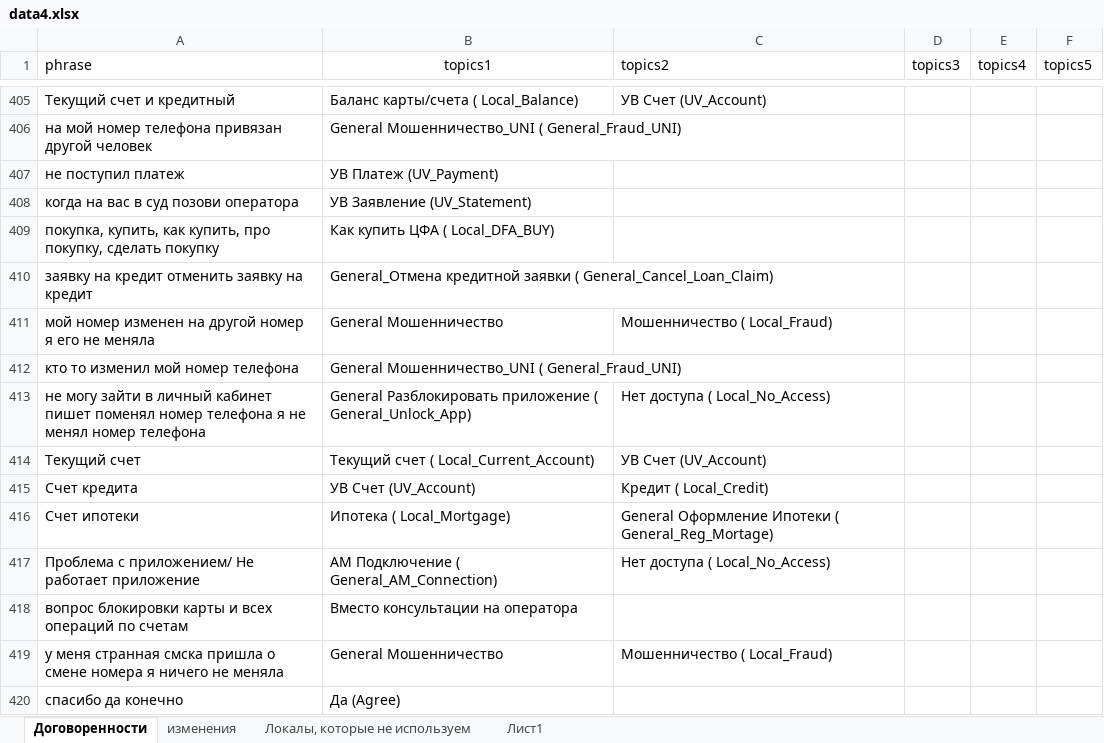
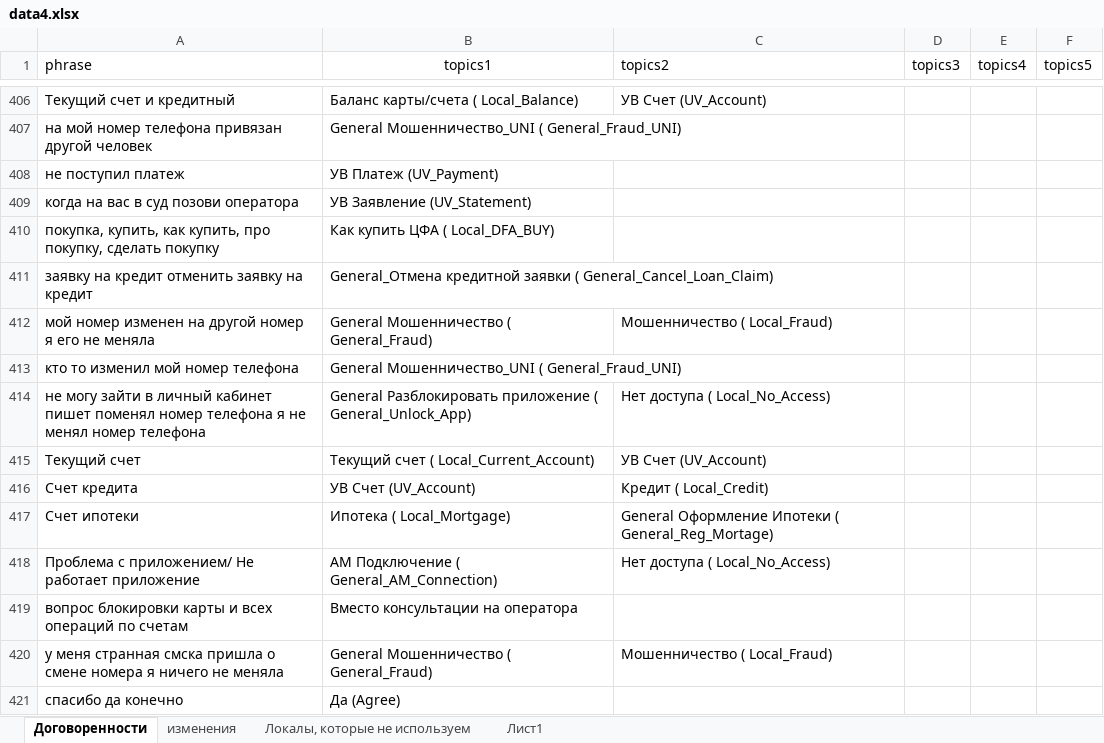
Before and after one commit to codxqqq/semantic-assistant, an Excel workbook: data4.xlsx, sheet Договоренности, drawn as a sheet; only a part is shown, gaps mark what is left out; values as stored, in another font and other column widths than the file's, no borders; charts and pictures not drawn; addresses are those after the commit; the diff covers the shown part only; the diff names each change by its address in the sheet, - before the commit and + after, or states it on an @@ line.

```diff
--- a/data4.xlsx (sheet Договоренности)
+++ b/data4.xlsx (sheet Договоренности)
-B412 (topics1): General Мошенничество
+B412 (topics1): General Мошенничество ( General_Fraud)
-B420 (topics1): General Мошенничество
+B420 (topics1): General Мошенничество ( General_Fraud)
```
Also changed, not shown: 2 added rows, 1 removed row and 15 edited cells elsewhere in this sheet, charts or pictures.
